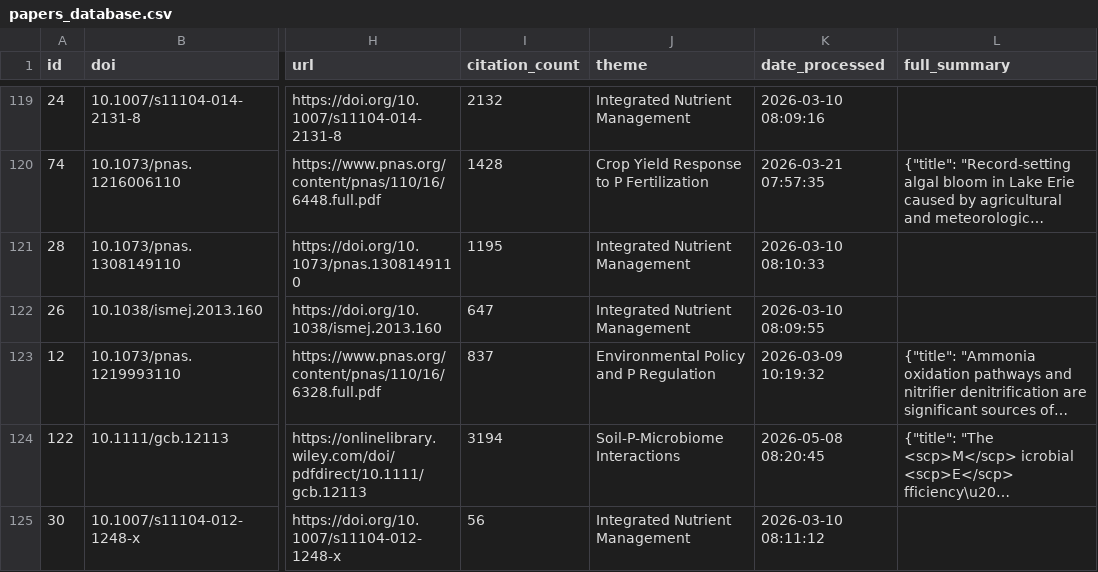
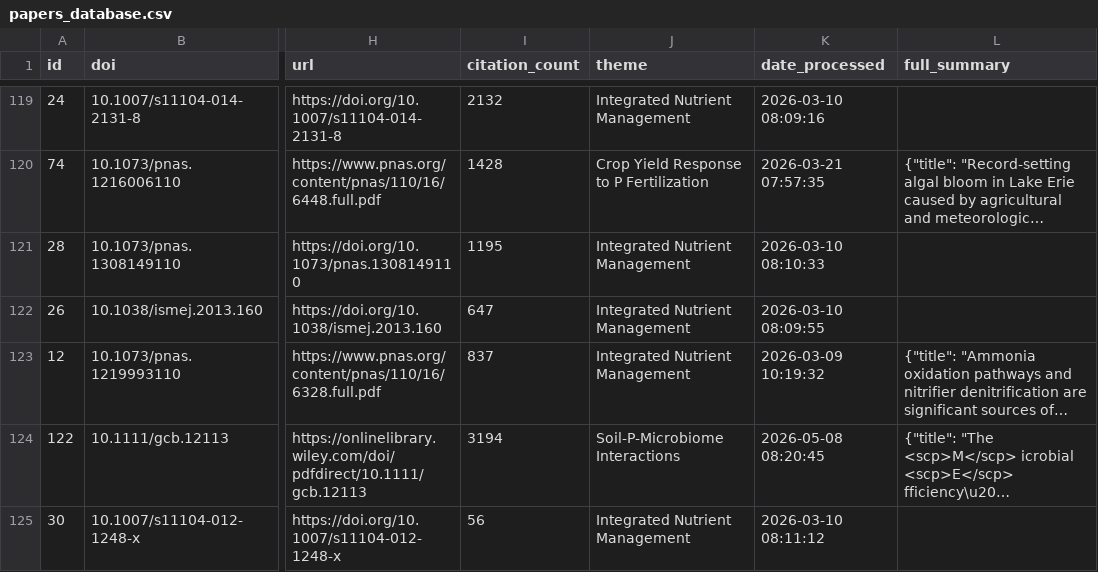
Before and after one commit to medboullouz1-alt/phosphorus-research-agent-, a CSV file: data/papers_database.csv, drawn as a sheet; only a part is shown, gaps mark what is left out; long unchanged cells end in …; the diff names each change by its address in the sheet, - before the commit and + after, or states it on an @@ line.

```diff
--- a/data/papers_database.csv
+++ b/data/papers_database.csv
-J123 (theme): Environmental Policy and P Regulation
+J123 (theme): Integrated Nutrient Management
```
Also changed, not shown: 2 other files.
